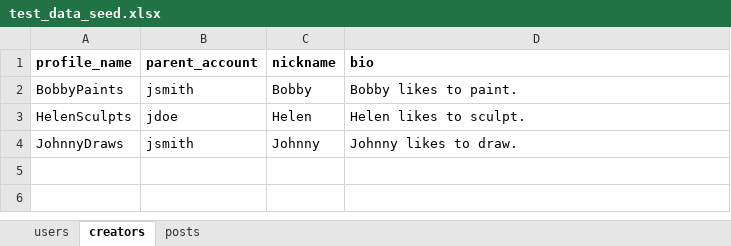
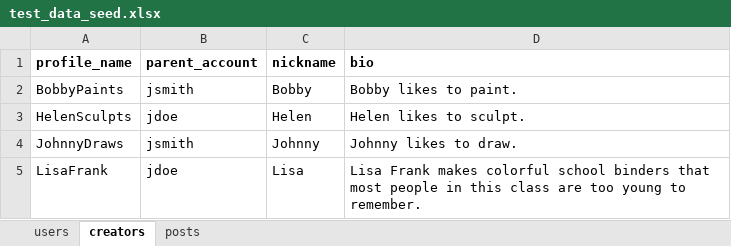
Before and after one commit to aaronjbecker/KidsArtShow-Demo, an Excel workbook: src/kids_art_show/kas_test/test_data_seed.xlsx, sheet creators, drawn as a sheet; values as stored, in another font and other column widths than the file's, no borders; the diff names each change by its address in the sheet, - before the commit and + after, or states it on an @@ line.

```diff
--- a/src/kids_art_show/kas_test/test_data_seed.xlsx (sheet creators)
+++ b/src/kids_art_show/kas_test/test_data_seed.xlsx (sheet creators)
+row 5: LisaFrank | jdoe | Lisa | Lisa Frank makes colorful school binders that most people in this class are too young to remember.
```
Also changed, not shown: sheet users, sheet posts, 26 other files.
